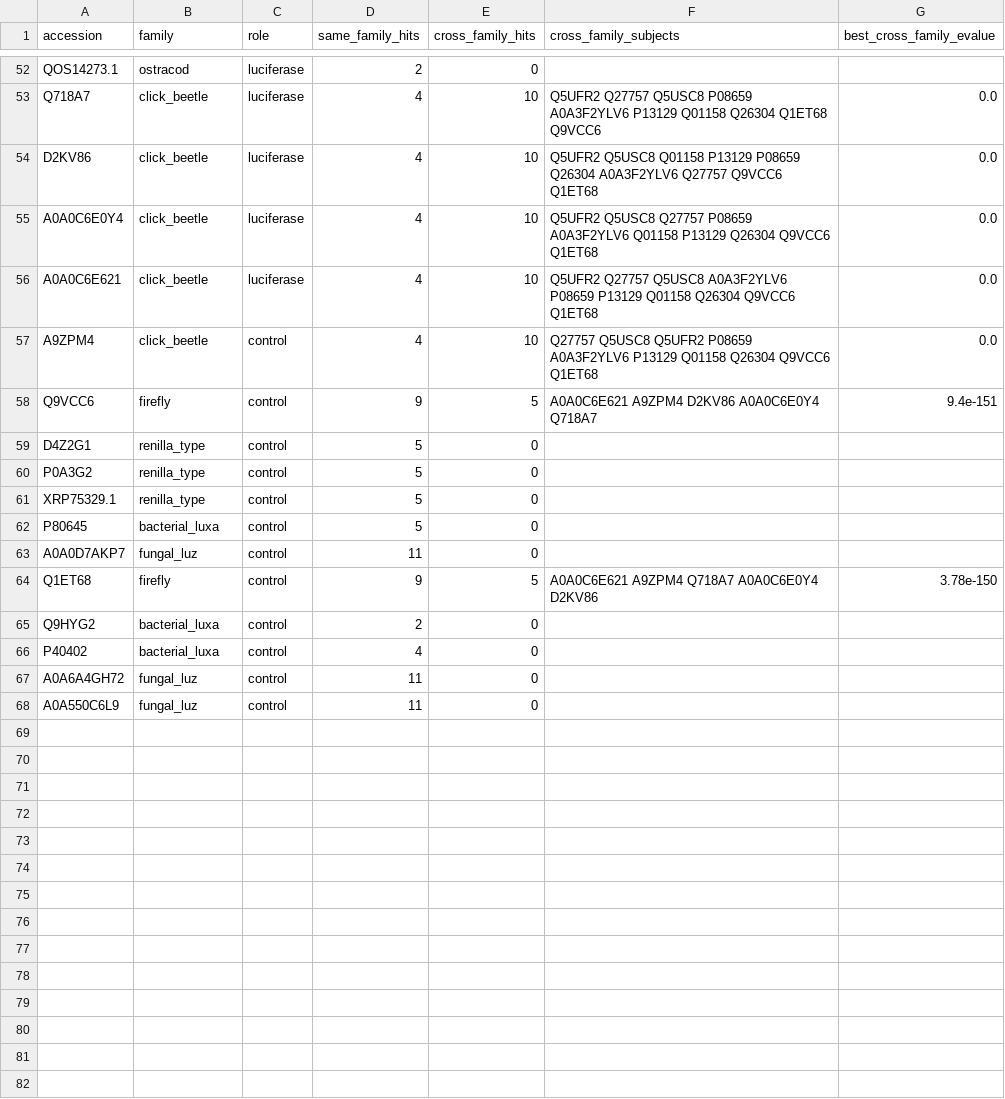
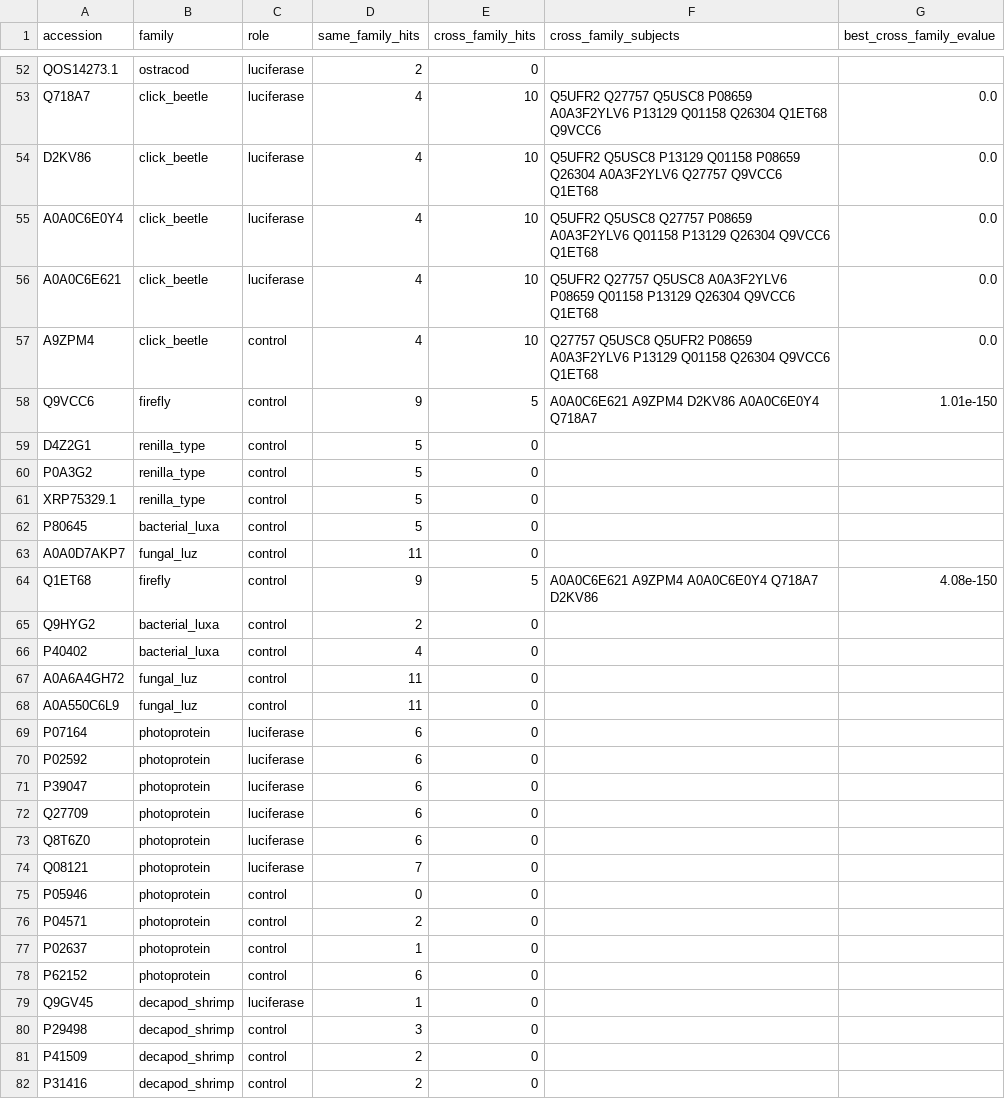
Before and after one commit to nanfaweb/Luciferase-Convergent-Evolution, a CSV file: results/blast_summary.csv, drawn as a sheet; only a part is shown, gaps mark what is left out.

```diff
--- a/results/blast_summary.csv
+++ b/results/blast_summary.csv
@@ -53,7 +53,7 @@ QOS14273.1,ostracod,luciferase,2,0,,
 Q718A7,click_beetle,luciferase,4,10,Q5UFR2 Q27757 Q5USC8 P08659 A0A3F2YLV6 P13129 Q01158 Q26304 Q1ET68 Q9VCC6,0.0
-D2KV86,click_beetle,luciferase,4,10,Q5UFR2 Q5USC8 Q01158 P13129 P08659 Q26304 A0A3F2YLV6 Q27757 Q9VCC6 Q1ET68,0.0
+D2KV86,click_beetle,luciferase,4,10,Q5UFR2 Q5USC8 P13129 Q01158 P08659 Q26304 A0A3F2YLV6 Q27757 Q9VCC6 Q1ET68,0.0
 A0A0C6E0Y4,click_beetle,luciferase,4,10,Q5UFR2 Q5USC8 Q27757 P08659 A0A3F2YLV6 Q01158 P13129 Q26304 Q9VCC6 Q1ET68,0.0
-A0A0C6E621,click_beetle,luciferase,4,10,Q5UFR2 Q27757 Q5USC8 A0A3F2YLV6 P08659 P13129 Q01158 Q26304 Q9VCC6 Q1ET68,0.0
+A0A0C6E621,click_beetle,luciferase,4,10,Q5UFR2 Q27757 Q5USC8 A0A3F2YLV6 P08659 Q01158 P13129 Q26304 Q9VCC6 Q1ET68,0.0
 A9ZPM4,click_beetle,control,4,10,Q27757 Q5USC8 Q5UFR2 P08659 A0A3F2YLV6 P13129 Q01158 Q26304 Q9VCC6 Q1ET68,0.0
-Q9VCC6,firefly,control,9,5,A0A0C6E621 A9ZPM4 D2KV86 A0A0C6E0Y4 Q718A7,9.4e-151
+Q9VCC6,firefly,control,9,5,A0A0C6E621 A9ZPM4 D2KV86 A0A0C6E0Y4 Q718A7,1.01e-150
 D4Z2G1,renilla_type,control,5,0,,
@@ -63,3 +63,3 @@ P80645,bacterial_luxa,control,5,0,,
 A0A0D7AKP7,fungal_luz,control,11,0,,
-Q1ET68,firefly,control,9,5,A0A0C6E621 A9ZPM4 Q718A7 A0A0C6E0Y4 D2KV86,3.78e-150
+Q1ET68,firefly,control,9,5,A0A0C6E621 A9ZPM4 A0A0C6E0Y4 Q718A7 D2KV86,4.08e-150
 Q9HYG2,bacterial_luxa,control,2,0,,
@@ -68 +68,15 @@ A0A6A4GH72,fungal_luz,control,11,0,,
 A0A550C6L9,fungal_luz,control,11,0,,
+P07164,photoprotein,luciferase,6,0,,
+P02592,photoprotein,luciferase,6,0,,
+P39047,photoprotein,luciferase,6,0,,
+Q27709,photoprotein,luciferase,6,0,,
+Q8T6Z0,photoprotein,luciferase,6,0,,
+Q08121,photoprotein,luciferase,7,0,,
+P05946,photoprotein,control,0,0,,
+P04571,photoprotein,control,2,0,,
+P02637,photoprotein,control,1,0,,
+P62152,photoprotein,control,6,0,,
+Q9GV45,decapod_shrimp,luciferase,1,0,,
+P29498,decapod_shrimp,control,3,0,,
+P41509,decapod_shrimp,control,2,0,,
+P31416,decapod_shrimp,control,2,0,,
```
Also changed, not shown: data/seeds.csv, results/alphafold_confidence.csv, 51 other files.
